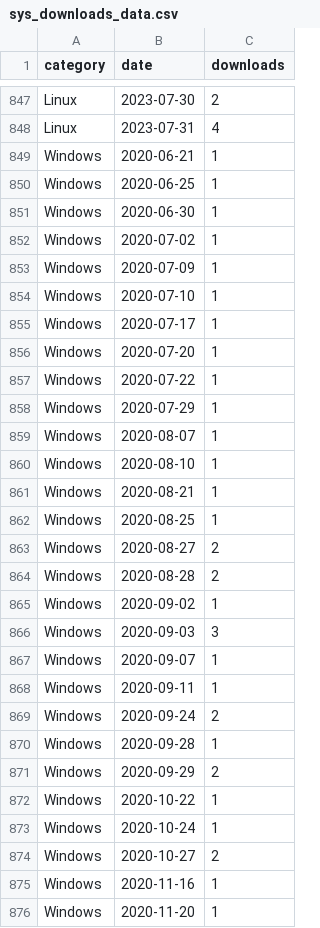
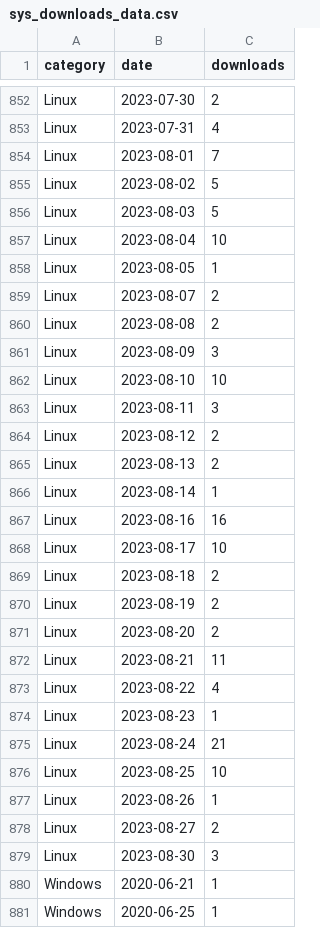
Before and after one commit to icesat2py/icepyx, a CSV file: doc/source/tracking/pypistats/sys_downloads_data.csv, drawn as a sheet; only a part is shown, gaps mark what is left out; the shorter side is filled out with more unchanged rows; the diff covers the shown part only; the diff names each change by its address in the sheet, - before the commit and + after, or states it on an @@ line.

```diff
--- a/doc/source/tracking/pypistats/sys_downloads_data.csv
+++ b/doc/source/tracking/pypistats/sys_downloads_data.csv
+row 854: Linux | 2023-08-01 | 7
+row 855: Linux | 2023-08-02 | 5
+row 856: Linux | 2023-08-03 | 5
+row 857: Linux | 2023-08-04 | 10
+row 858: Linux | 2023-08-05 | 1
+row 859: Linux | 2023-08-07 | 2
+row 860: Linux | 2023-08-08 | 2
+row 861: Linux | 2023-08-09 | 3
+row 862: Linux | 2023-08-10 | 10
+row 863: Linux | 2023-08-11 | 3
+row 864: Linux | 2023-08-12 | 2
+row 865: Linux | 2023-08-13 | 2
+row 866: Linux | 2023-08-14 | 1
+row 867: Linux | 2023-08-16 | 16
+row 868: Linux | 2023-08-17 | 10
+row 869: Linux | 2023-08-18 | 2
+row 870: Linux | 2023-08-19 | 2
+row 871: Linux | 2023-08-20 | 2
+row 872: Linux | 2023-08-21 | 11
+row 873: Linux | 2023-08-22 | 4
+row 874: Linux | 2023-08-23 | 1
+row 875: Linux | 2023-08-24 | 21
+row 876: Linux | 2023-08-25 | 10
+row 877: Linux | 2023-08-26 | 1
+row 878: Linux | 2023-08-27 | 2
+row 879: Linux | 2023-08-30 | 3
```
Also changed, not shown: 36 added rows elsewhere in this file, doc/source/tracking/pypistats/downloads_data.csv, 1 other file.
